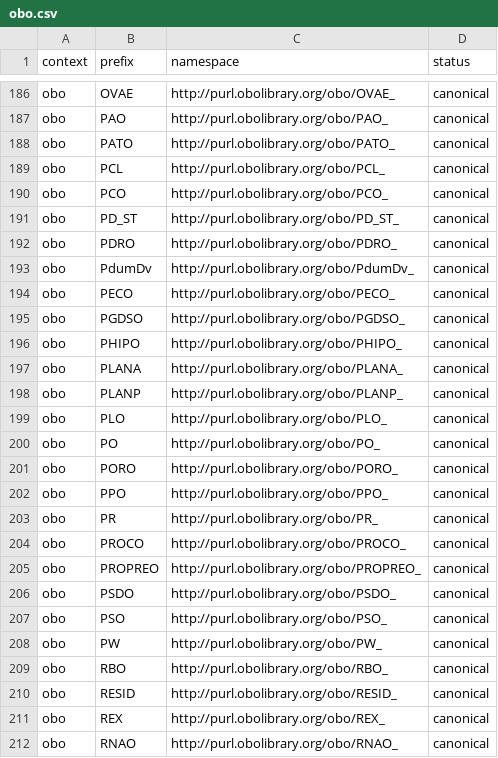
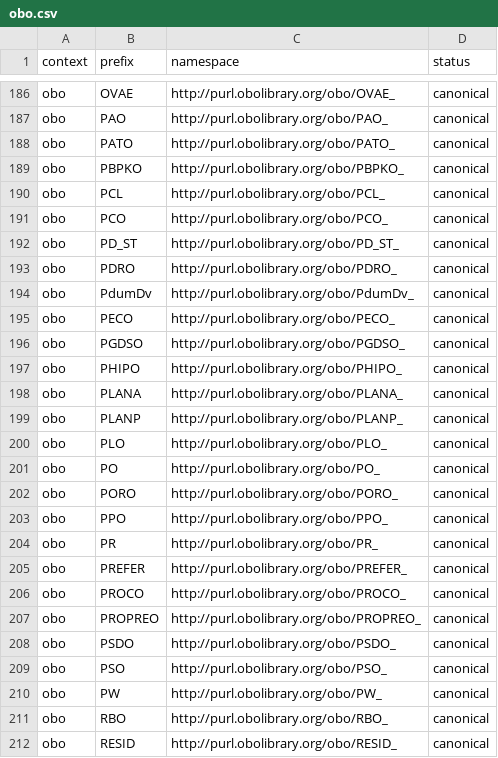
Before and after one commit to linkml/prefixmaps, a CSV file: src/prefixmaps/data/obo.csv, drawn as a sheet; only a part is shown, gaps mark what is left out; the shorter side is filled out with more unchanged rows.

```diff
--- a/src/prefixmaps/data/obo.csv
+++ b/src/prefixmaps/data/obo.csv
@@ -188,2 +188,3 @@ obo,PAO,http://purl.obolibrary.org/obo/PAO_,canonical
 obo,PATO,http://purl.obolibrary.org/obo/PATO_,canonical
+obo,PBPKO,http://purl.obolibrary.org/obo/PBPKO_,canonical
 obo,PCL,http://purl.obolibrary.org/obo/PCL_,canonical
@@ -203,2 +204,3 @@ obo,PPO,http://purl.obolibrary.org/obo/PPO_,canonical
 obo,PR,http://purl.obolibrary.org/obo/PR_,canonical
+obo,PREFER,http://purl.obolibrary.org/obo/PREFER_,canonical
 obo,PROCO,http://purl.obolibrary.org/obo/PROCO_,canonical
```
Also changed, not shown: src/prefixmaps/data/go.csv, src/prefixmaps/data/prefixcc.csv, 4 other files.
